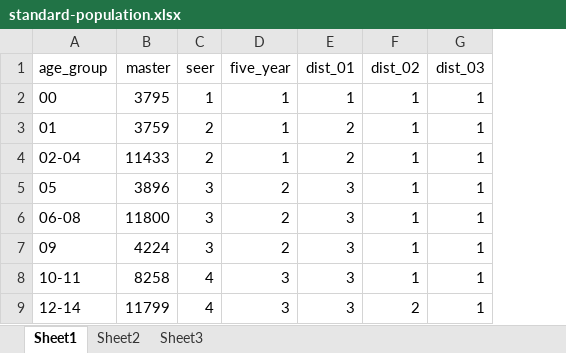
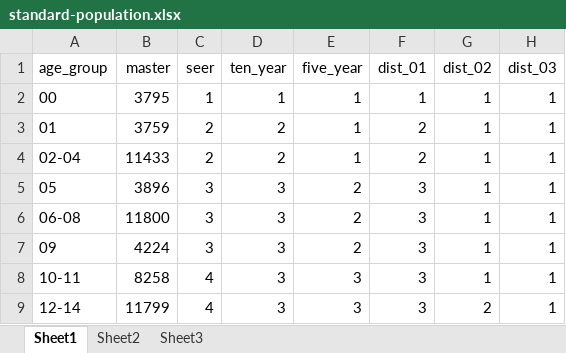
Before and after one commit to mlaviolet/tidyepi, an Excel workbook: data-raw/standard-population.xlsx, sheet Sheet1, drawn as a sheet; only a part is shown; values as stored, in another font and other column widths than the file's, no borders; the diff names each change by its address in the sheet, - before the commit and + after, or states it on an @@ line.

```diff
--- a/data-raw/standard-population.xlsx (sheet Sheet1)
+++ b/data-raw/standard-population.xlsx (sheet Sheet1)
+column D (ten_year), rows 2-9: 1 | 2 | 2 | 3 | 3 | 3 | 3 | 3
```
Also changed, not shown: 14 other files.
